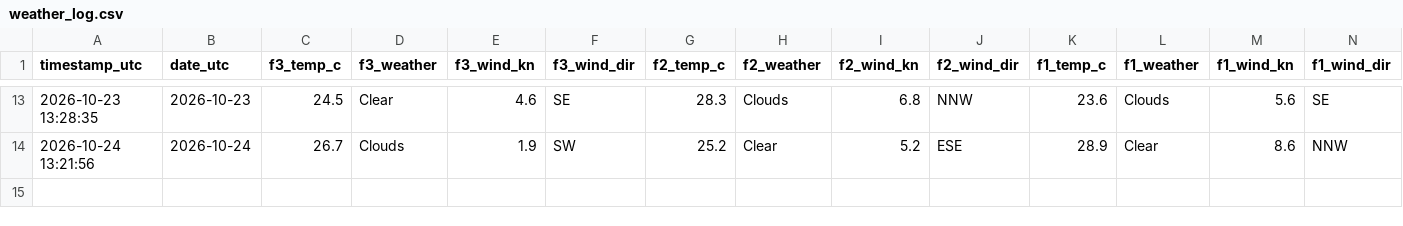
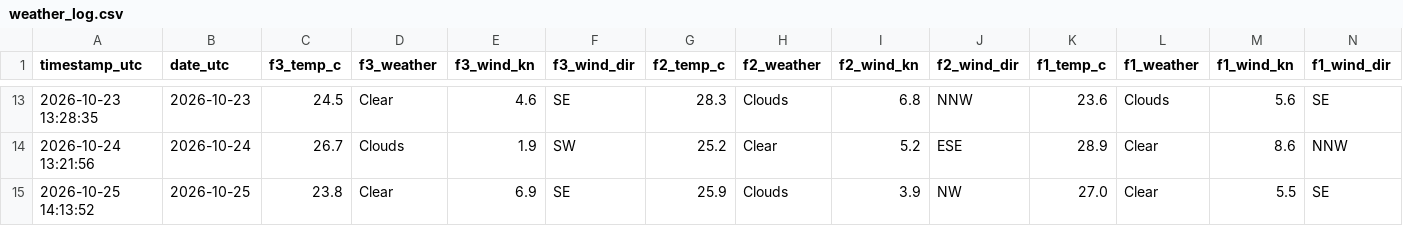
Before and after one commit to jezisko11/actual-web-data, a CSV file: data/weather_log.csv, drawn as a sheet; only a part is shown, gaps mark what is left out; rows hold the shown columns only; the diff names each change by its address in the sheet, - before the commit and + after, or states it on an @@ line.

```diff
--- a/data/weather_log.csv
+++ b/data/weather_log.csv
+row 15: 2026-10-25 14:13:52 | 2026-10-25 | 23.8 | Clear | 6.9 | SE | 25.9 | Clouds | 3.9 | NW | 27.0 | Clear | 5.5 | SE
```
